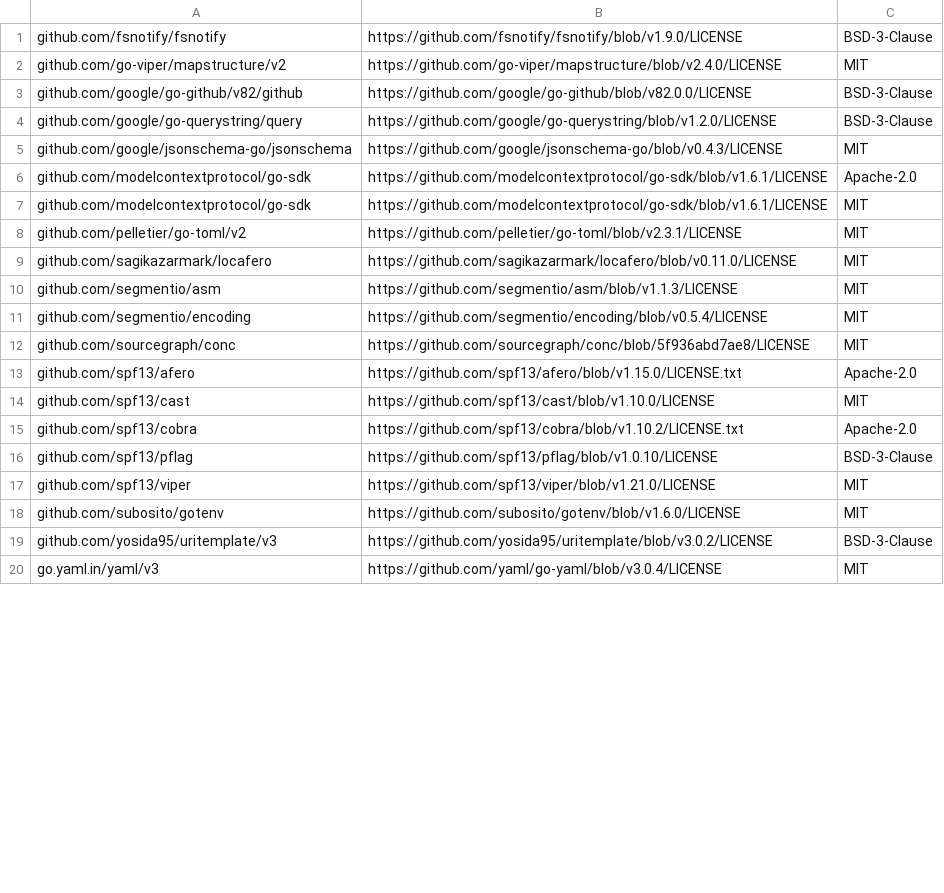
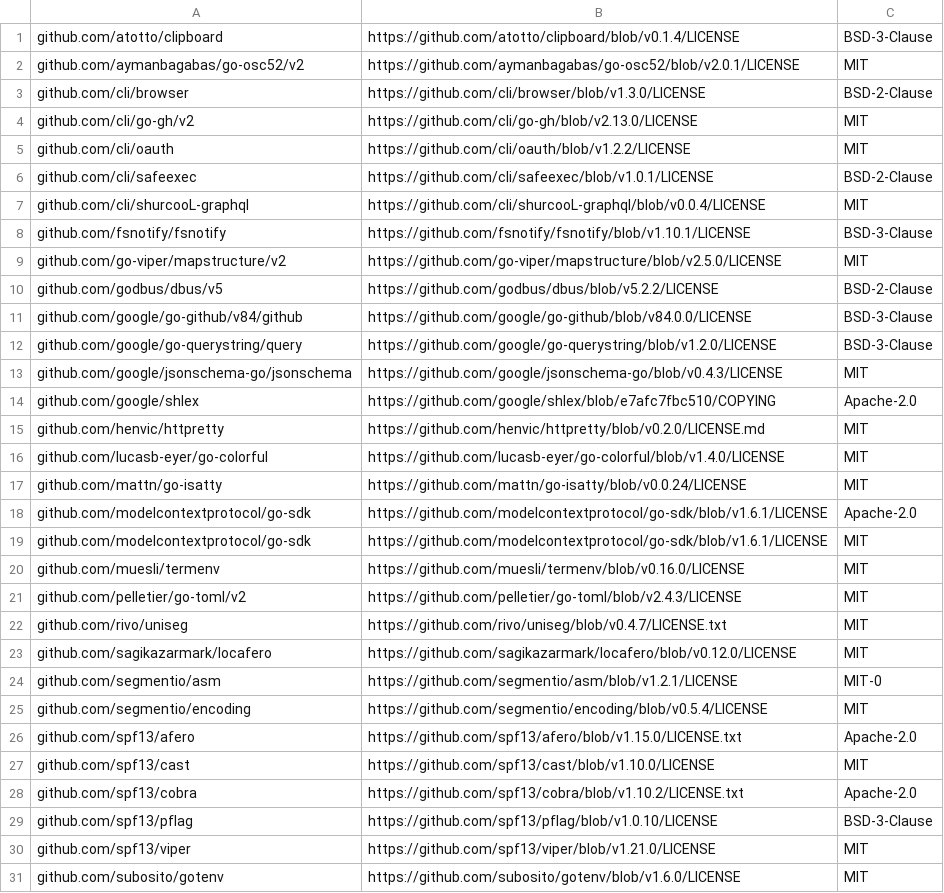
Before and after one commit to skaphos/sting, a CSV file: third_party_licenses/runtime-report.csv, drawn as a sheet; only a part is shown; the shorter side is filled out with more unchanged rows; the diff covers the shown part only.

Commit message:
chore(deps): full dependency refresh and notice generator fix (#120)
Refresh both Go modules to current versions, taking go-github across two
majors (v82 -> v84); the upgrade is import-path-only, no API changes.
Tools module picks up 29 transitive bumps. Go, golangci-lint, goreleaser
and every pinned GitHub Action were already at their latest release.

Also fixes third-party notice generation, which had been failing on main:
segmentio/asm relicensed to MIT-0 at v1.2.x and go-licenses v2.0.1 has no
MIT-0 classifier, so `go-licenses save` hard-failed on the unknown license
and left third_party_licenses/ stale. Modules whose license we verify by
hand are now recorded in scripts/license-exceptions.tsv, read by both the
bash and PowerShell generators.

Signed-off-by: Shawn Stratton <shawn@skaphos.io>

```diff
--- a/third_party_licenses/runtime-report.csv
+++ b/third_party_licenses/runtime-report.csv
@@ -1,13 +1,26 @@
-github.com/fsnotify/fsnotify,https://github.com/fsnotify/fsnotify/blob/v1.9.0/LICENSE,BSD-3-Clause
-github.com/go-viper/mapstructure/v2,https://github.com/go-viper/mapstructure/blob/v2.4.0/LICENSE,MIT
-github.com/google/go-github/v82/github,https://github.com/google/go-github/blob/v82.0.0/LICENSE,BSD-3-Clause
+github.com/atotto/clipboard,https://github.com/atotto/clipboard/blob/v0.1.4/LICENSE,BSD-3-Clause
+github.com/aymanbagabas/go-osc52/v2,https://github.com/aymanbagabas/go-osc52/blob/v2.0.1/LICENSE,MIT
+github.com/cli/browser,https://github.com/cli/browser/blob/v1.3.0/LICENSE,BSD-2-Clause
+github.com/cli/go-gh/v2,https://github.com/cli/go-gh/blob/v2.13.0/LICENSE,MIT
+github.com/cli/oauth,https://github.com/cli/oauth/blob/v1.2.2/LICENSE,MIT
+github.com/cli/safeexec,https://github.com/cli/safeexec/blob/v1.0.1/LICENSE,BSD-2-Clause
+github.com/cli/shurcooL-graphql,https://github.com/cli/shurcooL-graphql/blob/v0.0.4/LICENSE,MIT
+github.com/fsnotify/fsnotify,https://github.com/fsnotify/fsnotify/blob/v1.10.1/LICENSE,BSD-3-Clause
+github.com/go-viper/mapstructure/v2,https://github.com/go-viper/mapstructure/blob/v2.5.0/LICENSE,MIT
+github.com/godbus/dbus/v5,https://github.com/godbus/dbus/blob/v5.2.2/LICENSE,BSD-2-Clause
+github.com/google/go-github/v84/github,https://github.com/google/go-github/blob/v84.0.0/LICENSE,BSD-3-Clause
 github.com/google/go-querystring/query,https://github.com/google/go-querystring/blob/v1.2.0/LICENSE,BSD-3-Clause
 github.com/google/jsonschema-go/jsonschema,https://github.com/google/jsonschema-go/blob/v0.4.3/LICENSE,MIT
+github.com/google/shlex,https://github.com/google/shlex/blob/e7afc7fbc510/COPYING,Apache-2.0
+github.com/henvic/httpretty,https://github.com/henvic/httpretty/blob/v0.2.0/LICENSE.md,MIT
+github.com/lucasb-eyer/go-colorful,https://github.com/lucasb-eyer/go-colorful/blob/v1.4.0/LICENSE,MIT
+github.com/mattn/go-isatty,https://github.com/mattn/go-isatty/blob/v0.0.24/LICENSE,MIT
 github.com/modelcontextprotocol/go-sdk,https://github.com/modelcontextprotocol/go-sdk/blob/v1.6.1/LICENSE,Apache-2.0
 github.com/modelcontextprotocol/go-sdk,https://github.com/modelcontextprotocol/go-sdk/blob/v1.6.1/LICENSE,MIT
-github.com/pelletier/go-toml/v2,https://github.com/pelletier/go-toml/blob/v2.3.1/LICENSE,MIT
-github.com/sagikazarmark/locafero,https://github.com/sagikazarmark/locafero/blob/v0.11.0/LICENSE,MIT
-github.com/segmentio/asm,https://github.com/segmentio/asm/blob/v1.1.3/LICENSE,MIT
+github.com/muesli/termenv,https://github.com/muesli/termenv/blob/v0.16.0/LICENSE,MIT
+github.com/pelletier/go-toml/v2,https://github.com/pelletier/go-toml/blob/v2.4.3/LICENSE,MIT
+github.com/rivo/uniseg,https://github.com/rivo/uniseg/blob/v0.4.7/LICENSE.txt,MIT
+github.com/sagikazarmark/locafero,https://github.com/sagikazarmark/locafero/blob/v0.12.0/LICENSE,MIT
+github.com/segmentio/asm,https://github.com/segmentio/asm/blob/v1.2.1/LICENSE,MIT-0
 github.com/segmentio/encoding,https://github.com/segmentio/encoding/blob/v0.5.4/LICENSE,MIT
-github.com/sourcegraph/conc,https://github.com/sourcegraph/conc/blob/5f936abd7ae8/LICENSE,MIT
 github.com/spf13/afero,https://github.com/spf13/afero/blob/v1.15.0/LICENSE.txt,Apache-2.0
```
Also changed, not shown: 5 added rows and 3 edited cells elsewhere in this file, 34 other files.
